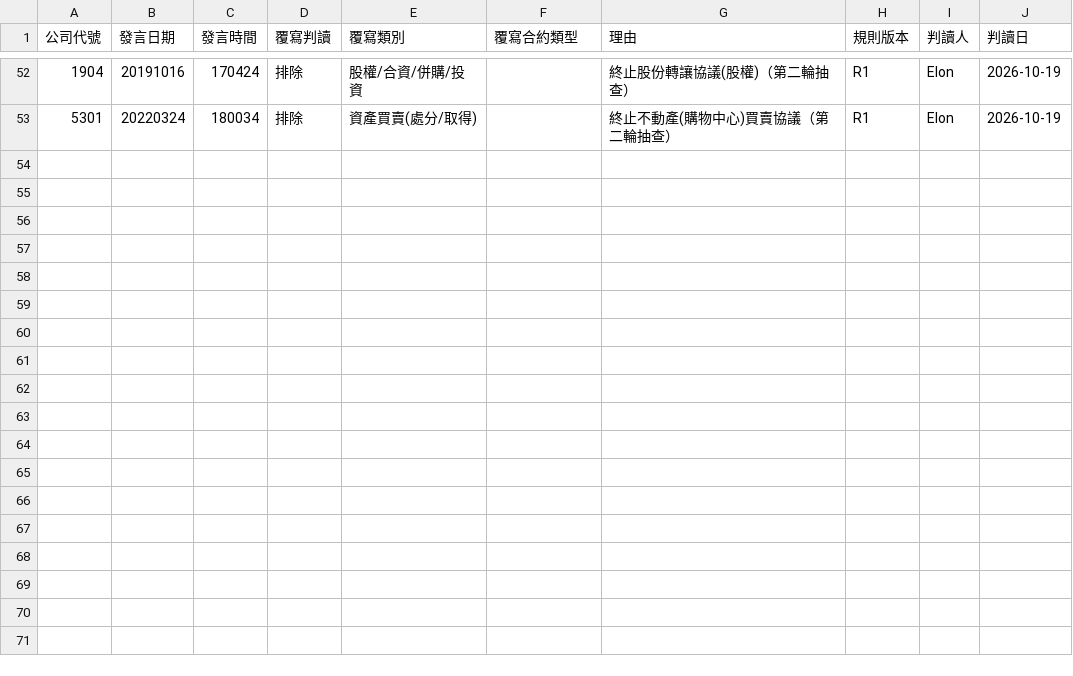
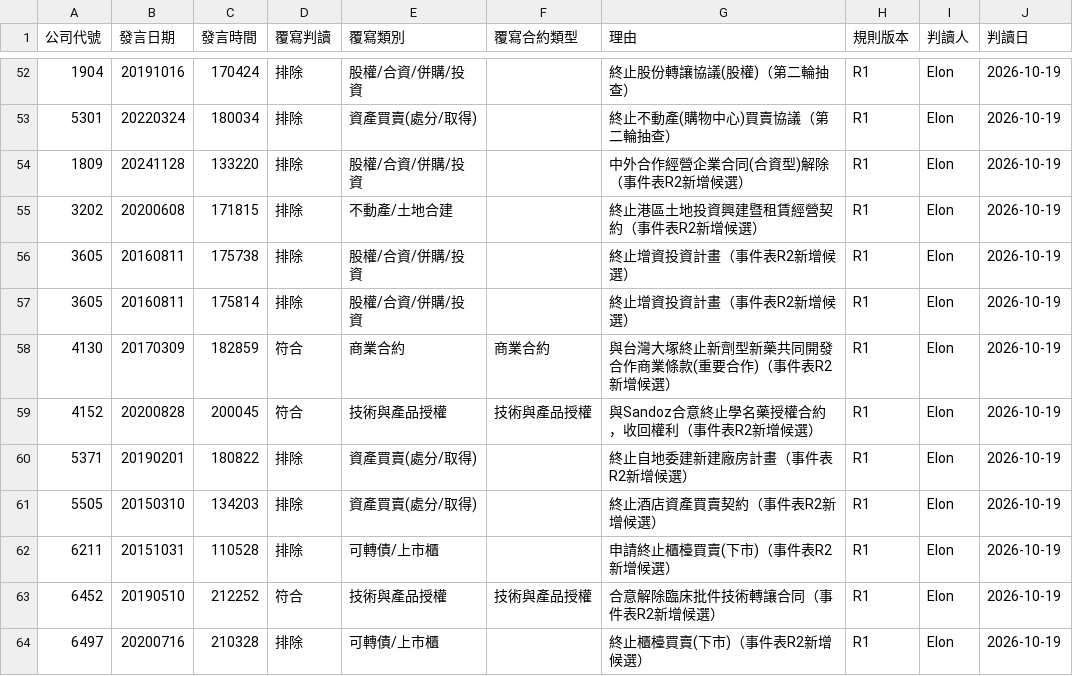
Before and after one commit to ed123698745ed-oss/mops-fetch-test, a CSV file: overrides_025.csv, drawn as a sheet; only a part is shown, gaps mark what is left out; the diff names each change by its address in the sheet, - before the commit and + after, or states it on an @@ line.

```diff
--- a/overrides_025.csv
+++ b/overrides_025.csv
+row 54: 1809 | 20241128 | 133220 | 排除 | 股權/合資/併購/投資 |  | 中外合作經營企業合同(合資型)解除（事件表R2新增候選） | R1 | Elon | 2026-10-19
+row 55: 3202 | 20200608 | 171815 | 排除 | 不動產/土地合建 |  | 終止港區土地投資興建暨租賃經營契約（事件表R2新增候選） | R1 | Elon | 2026-10-19
+row 56: 3605 | 20160811 | 175738 | 排除 | 股權/合資/併購/投資 |  | 終止增資投資計畫（事件表R2新增候選） | R1 | Elon | 2026-10-19
+row 57: 3605 | 20160811 | 175814 | 排除 | 股權/合資/併購/投資 |  | 終止增資投資計畫（事件表R2新增候選） | R1 | Elon | 2026-10-19
+row 58: 4130 | 20170309 | 182859 | 符合 | 商業合約 | 商業合約 | 與台灣大塚終止新劑型新藥共同開發合作商業條款(重要合作)（事件表R2新增候選） | R1 | Elon | 2026-10-19
+row 59: 4152 | 20200828 | 200045 | 符合 | 技術與產品授權 | 技術與產品授權 | 與Sandoz合意終止學名藥授權合約，收回權利（事件表R2新增候選） | R1 | Elon | 2026-10-19
+row 60: 5371 | 20190201 | 180822 | 排除 | 資產買賣(處分/取得) |  | 終止自地委建新建廠房計畫（事件表R2新增候選） | R1 | Elon | 2026-10-19
+row 61: 5505 | 20150310 | 134203 | 排除 | 資產買賣(處分/取得) |  | 終止酒店資產買賣契約（事件表R2新增候選） | R1 | Elon | 2026-10-19
+row 62: 6211 | 20151031 | 110528 | 排除 | 可轉債/上市櫃 |  | 申請終止櫃檯買賣(下市)（事件表R2新增候選） | R1 | Elon | 2026-10-19
+row 63: 6452 | 20190510 | 212252 | 符合 | 技術與產品授權 | 技術與產品授權 | 合意解除臨床批件技術轉讓合同（事件表R2新增候選） | R1 | Elon | 2026-10-19
+row 64: 6497 | 20200716 | 210328 | 排除 | 可轉債/上市櫃 |  | 終止櫃檯買賣(下市)（事件表R2新增候選） | R1 | Elon | 2026-10-19
```
Also changed, not shown: out/025_事件表.csv, 9 other files.
